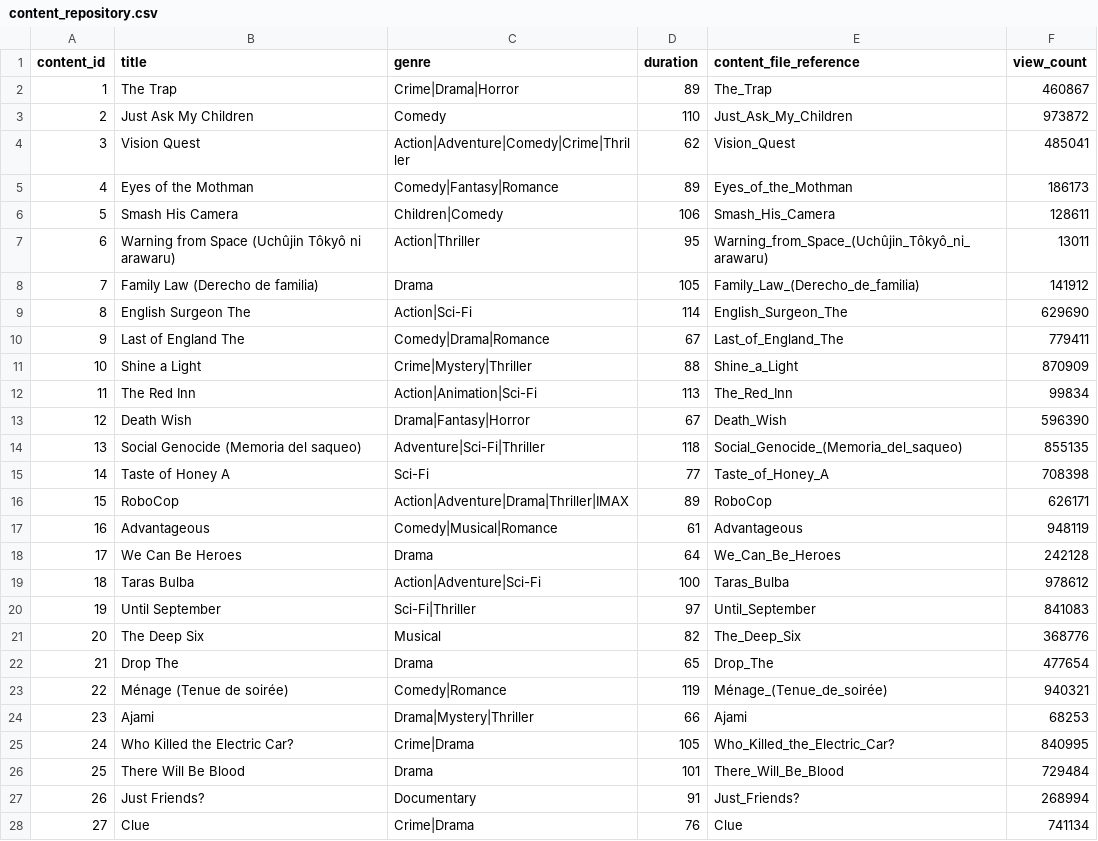
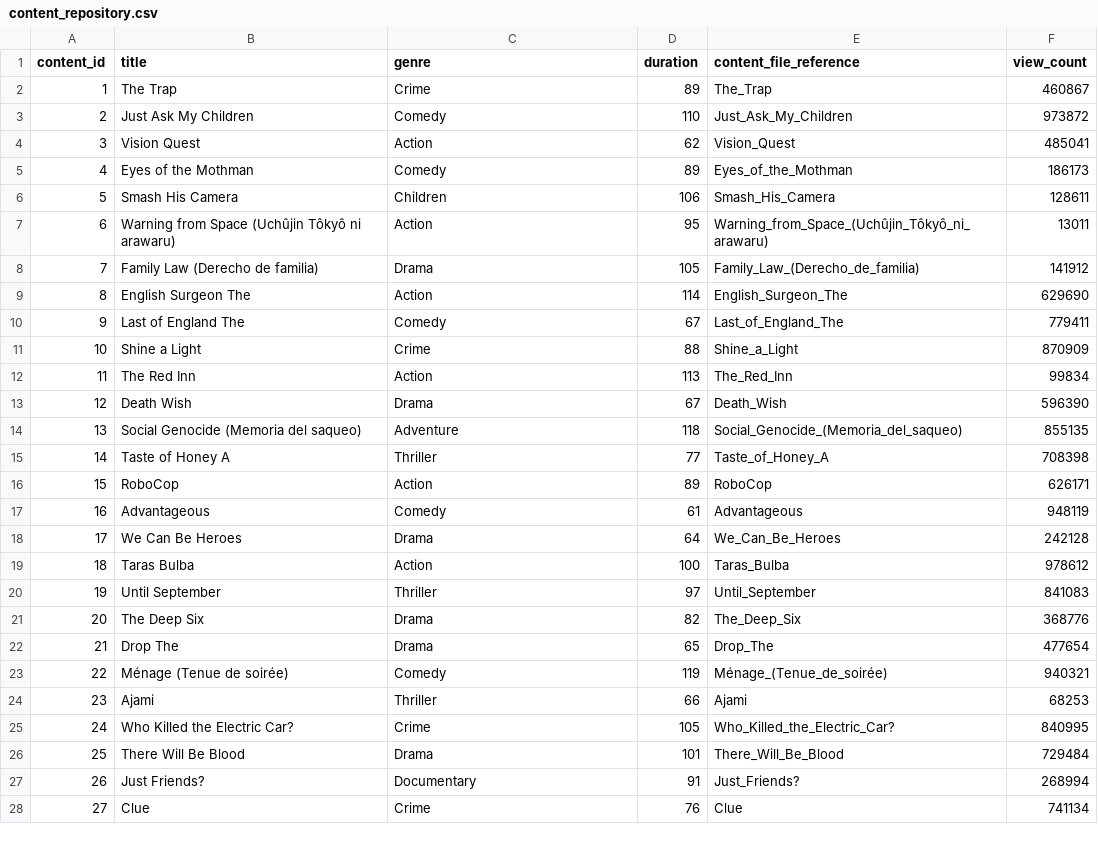
Before and after one commit to SohamNag/DropTable, a CSV file: datasets/content_repository.csv, drawn as a sheet; only a part is shown; the diff covers the shown part only.

```diff
--- a/datasets/content_repository.csv
+++ b/datasets/content_repository.csv
@@ -1,28 +1,28 @@
 content_id,title,genre,duration,content_file_reference,view_count
-1,The Trap,Crime|Drama|Horror,89,The_Trap,460867
+1,The Trap,Crime,89,The_Trap,460867
 2,Just Ask My Children,Comedy,110,Just_Ask_My_Children,973872
-3,Vision Quest,Action|Adventure|Comedy|Crime|Thriller,62,Vision_Quest,485041
-4,Eyes of the Mothman,Comedy|Fantasy|Romance,89,Eyes_of_the_Mothman,186173
-5,Smash His Camera,Children|Comedy,106,Smash_His_Camera,128611
-6,Warning from Space (Uchûjin Tôkyô ni arawaru),Action|Thriller,95,Warning_from_Space_(Uchûjin_Tôkyô_ni_arawaru),13011
+3,Vision Quest,Action,62,Vision_Quest,485041
+4,Eyes of the Mothman,Comedy,89,Eyes_of_the_Mothman,186173
+5,Smash His Camera,Children,106,Smash_His_Camera,128611
+6,Warning from Space (Uchûjin Tôkyô ni arawaru),Action,95,Warning_from_Space_(Uchûjin_Tôkyô_ni_arawaru),13011
 7,Family Law (Derecho de familia),Drama,105,Family_Law_(Derecho_de_familia),141912
-8,English Surgeon The,Action|Sci-Fi,114,English_Surgeon_The,629690
-9,Last of England The,Comedy|Drama|Romance,67,Last_of_England_The,779411
-10,Shine a Light,Crime|Mystery|Thriller,88,Shine_a_Light,870909
-11,The Red Inn,Action|Animation|Sci-Fi,113,The_Red_Inn,99834
-12,Death Wish,Drama|Fantasy|Horror,67,Death_Wish,596390
-13,Social Genocide (Memoria del saqueo),Adventure|Sci-Fi|Thriller,118,Social_Genocide_(Memoria_del_saqueo),855135
-14,Taste of Honey A,Sci-Fi,77,Taste_of_Honey_A,708398
-15,RoboCop,Action|Adventure|Drama|Thriller|IMAX,89,RoboCop,626171
-16,Advantageous,Comedy|Musical|Romance,61,Advantageous,948119
+8,English Surgeon The,Action,114,English_Surgeon_The,629690
+9,Last of England The,Comedy,67,Last_of_England_The,779411
+10,Shine a Light,Crime,88,Shine_a_Light,870909
+11,The Red Inn,Action,113,The_Red_Inn,99834
+12,Death Wish,Drama,67,Death_Wish,596390
+13,Social Genocide (Memoria del saqueo),Adventure,118,Social_Genocide_(Memoria_del_saqueo),855135
+14,Taste of Honey A,Thriller,77,Taste_of_Honey_A,708398
+15,RoboCop,Action,89,RoboCop,626171
+16,Advantageous,Comedy,61,Advantageous,948119
 17,We Can Be Heroes,Drama,64,We_Can_Be_Heroes,242128
-18,Taras Bulba,Action|Adventure|Sci-Fi,100,Taras_Bulba,978612
-19,Until September,Sci-Fi|Thriller,97,Until_September,841083
-20,The Deep Six,Musical,82,The_Deep_Six,368776
+18,Taras Bulba,Action,100,Taras_Bulba,978612
+19,Until September,Thriller,97,Until_September,841083
+20,The Deep Six,Drama,82,The_Deep_Six,368776
 21,Drop The,Drama,65,Drop_The,477654
-22,Ménage (Tenue de soirée),Comedy|Romance,119,Ménage_(Tenue_de_soirée),940321
-23,Ajami,Drama|Mystery|Thriller,66,Ajami,68253
-24,Who Killed the Electric Car?,Crime|Drama,105,Who_Killed_the_Electric_Car?,840995
+22,Ménage (Tenue de soirée),Comedy,119,Ménage_(Tenue_de_soirée),940321
+23,Ajami,Thriller,66,Ajami,68253
+24,Who Killed the Electric Car?,Crime,105,Who_Killed_the_Electric_Car?,840995
 25,There Will Be Blood,Drama,101,There_Will_Be_Blood,729484
 26,Just Friends?,Documentary,91,Just_Friends?,268994
-27,Clue,Crime|Drama,76,Clue,741134
+27,Clue,Crime,76,Clue,741134
```
Also changed, not shown: 53 edited cells elsewhere in this file, 2 other files.
